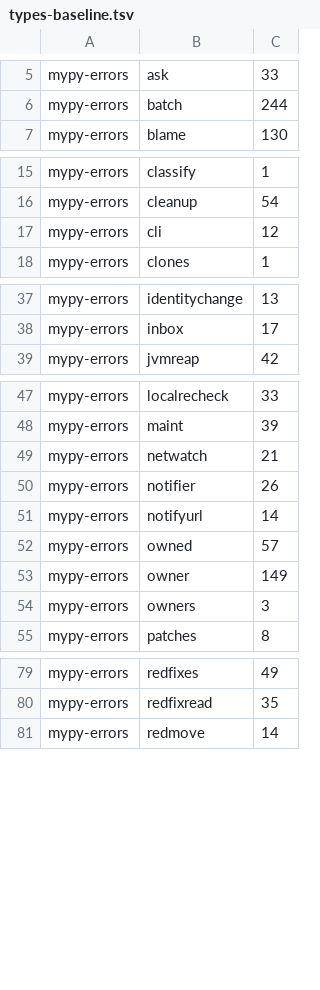
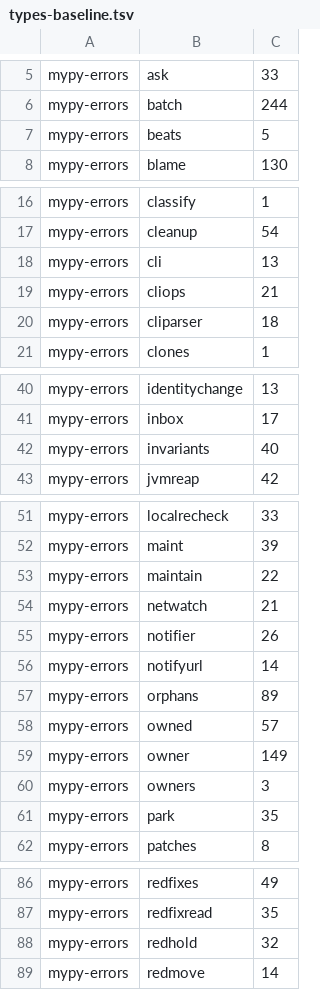
Before and after one commit to pawelkrupinski/agentctl, a TSV file: quality/types-baseline.tsv, drawn as a sheet; only a part is shown, gaps mark what is left out; the diff covers the shown part only.

```diff
--- a/quality/types-baseline.tsv
+++ b/quality/types-baseline.tsv
@@ -6,2 +6,3 @@ mypy-errors	ask	33
 mypy-errors	batch	244
+mypy-errors	beats	5
 mypy-errors	blame	130
@@ -16,3 +17,5 @@ mypy-errors	classify	1
 mypy-errors	cleanup	54
-mypy-errors	cli	12
+mypy-errors	cli	13
+mypy-errors	cliops	21
+mypy-errors	cliparser	18
 mypy-errors	clones	1
@@ -38,2 +41,3 @@ mypy-errors	identitychange	13
 mypy-errors	inbox	17
+mypy-errors	invariants	40
 mypy-errors	jvmreap	42
@@ -48,2 +52,3 @@ mypy-errors	localrecheck	33
 mypy-errors	maint	39
+mypy-errors	maintain	22
 mypy-errors	netwatch	21
@@ -51,2 +56,3 @@ mypy-errors	notifier	26
 mypy-errors	notifyurl	14
+mypy-errors	orphans	89
 mypy-errors	owned	57
@@ -54,2 +60,3 @@ mypy-errors	owner	149
 mypy-errors	owners	3
+mypy-errors	park	35
 mypy-errors	patches	8
@@ -80,2 +87,3 @@ mypy-errors	redfixes	49
 mypy-errors	redfixread	35
+mypy-errors	redhold	32
 mypy-errors	redmove	14
```
Also changed, not shown: 2 added rows and 1 edited cell elsewhere in this file, quality/quality-baseline.tsv, 17 other files.
